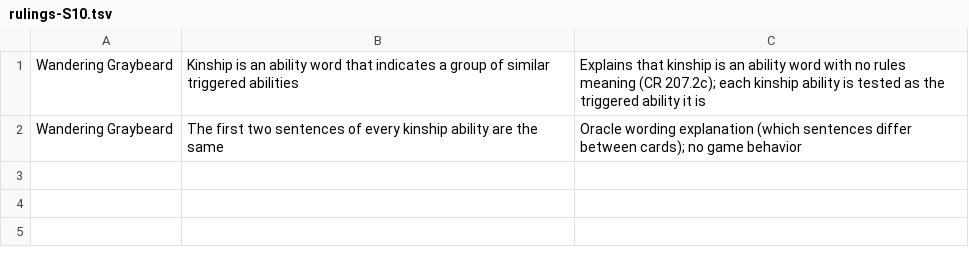
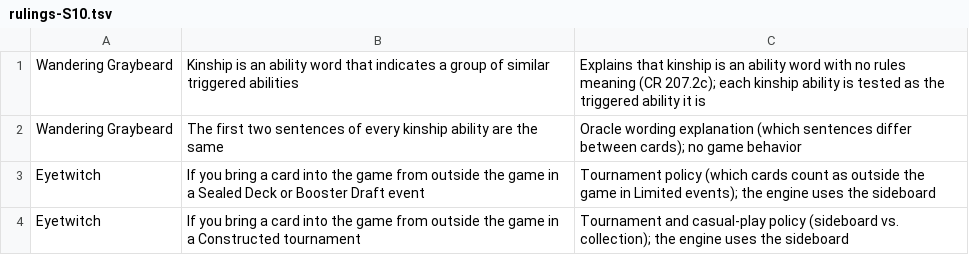
Before and after one commit to morvor/mtg-sim, a TSV file: docs/rulings-exemptions/rulings-S10.tsv, drawn as a sheet.

```diff
--- a/docs/rulings-exemptions/rulings-S10.tsv
+++ b/docs/rulings-exemptions/rulings-S10.tsv
@@ -2 +2,3 @@ Wandering Graybeard	Kinship is an ability word that indicates a group of similar
 Wandering Graybeard	The first two sentences of every kinship ability are the same	Oracle wording explanation (which sentences differ between cards); no game behavior
+Eyetwitch	If you bring a card into the game from outside the game in a Sealed Deck or Booster Draft event	Tournament policy (which cards count as outside the game in Limited events); the engine uses the sideboard
+Eyetwitch	If you bring a card into the game from outside the game in a Constructed tournament	Tournament and casual-play policy (sideboard vs. collection); the engine uses the sideboard
```
Also changed, not shown: 2 other files.
